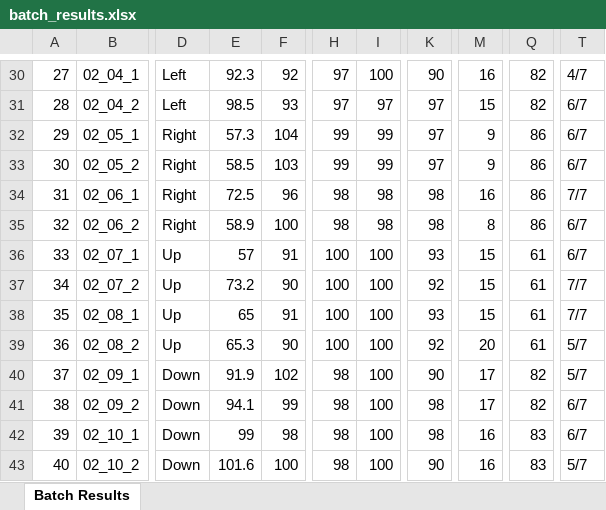
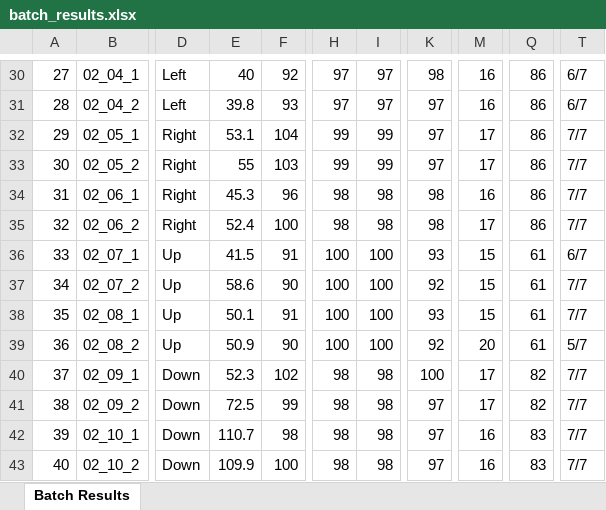
Before and after one commit to mhmalunes/Thesis---Monixor-2.0, an Excel workbook: batch_results.xlsx, sheet Batch Results, drawn as a sheet; only a part is shown, gaps mark what is left out; values as stored, in another font and other column widths than the file's, no cell formats; the diff covers the shown part only; the diff names each change by its address in the sheet, - before the commit and + after, or states it on an @@ line.

```diff
--- a/batch_results.xlsx (sheet Batch Results)
+++ b/batch_results.xlsx (sheet Batch Results)
-E30: 92.3
+E30: 40
-I30: 100
+I30: 97
-K30: 90
+K30: 98
-Q30:Q31: 82
+Q30:Q31: 86
-T30: 4/7
+T30: 6/7
-E31: 98.5
+E31: 39.8
-M31: 15
+M31: 16
-E32: 57.3
+E32: 53.1
-M32:M33: 9
+M32:M33: 17
-T32:T33: 6/7
+T32:T33: 7/7
-E33: 58.5
+E33: 55
-E34: 72.5
+E34: 45.3
-E35: 58.9
+E35: 52.4
-M35: 8
+M35: 17
-T35: 6/7
+T35: 7/7
-E36: 57
+E36: 41.5
-E37: 73.2
+E37: 58.6
-E38: 65
+E38: 50.1
-E39: 65.3
+E39: 50.9
-E40: 91.9
+E40: 52.3
-I40:I43: 100
+I40:I43: 98
-K40: 90
+K40: 100
-T40: 5/7
+T40: 7/7
-E41: 94.1
+E41: 72.5
-K41:K42: 98
+K41:K42: 97
-T41:T42: 6/7
+T41:T42: 7/7
-E42: 99
+E42: 110.7
-E43: 101.6
+E43: 109.9
-K43: 90
+K43: 97
-T43: 5/7
+T43: 7/7
```
Also changed, not shown: 2 added rows, 1 removed row, 146 edited cells and row numbers in column A elsewhere in this sheet, cell formats, 3 other files.
